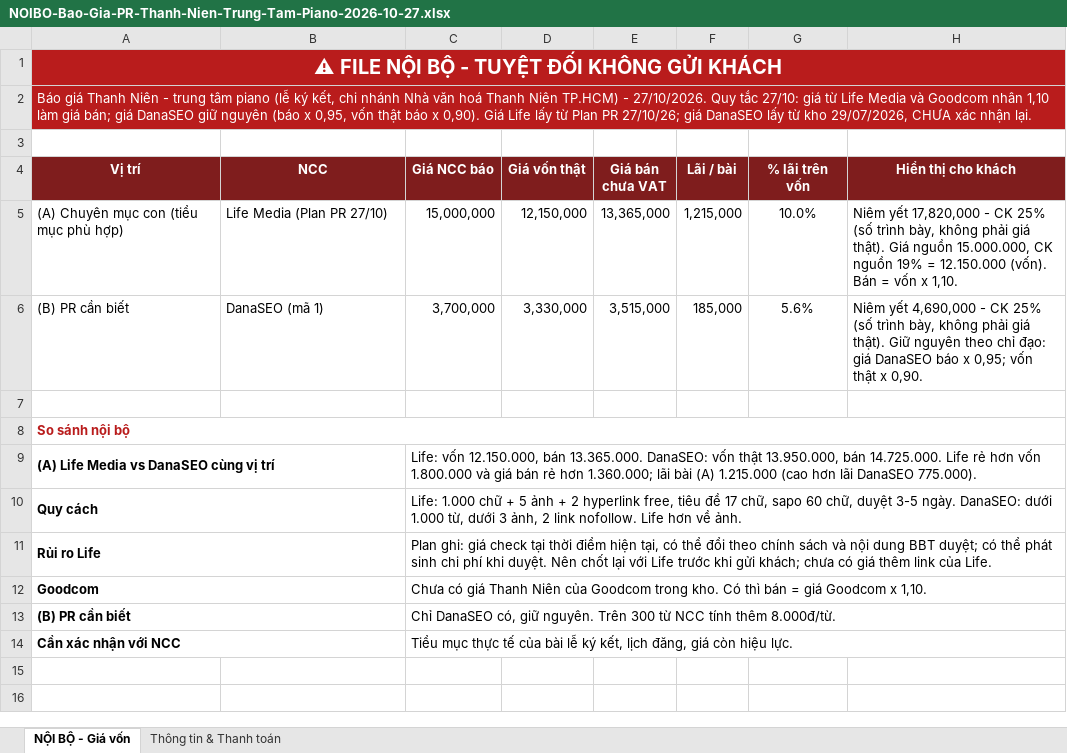
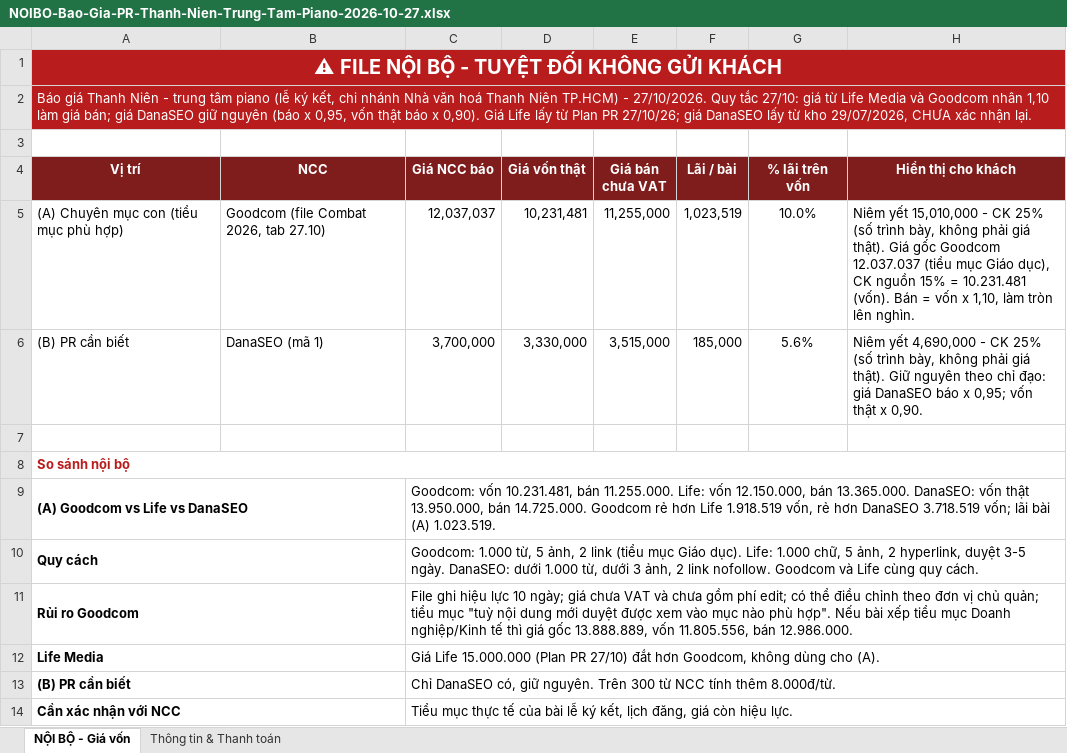
Before and after one commit to paolodinho/digicomvn, an Excel workbook: 11-bao-gia-khach/NOIBO-Bao-Gia-PR-Thanh-Nien-Trung-Tam-Piano-2026-10-27.xlsx, sheet NỘI BỘ - Giá vốn, drawn as a sheet; values as stored, in another font and other column widths than the file's, no borders; removed rows and columns are numbered as before the commit, all else as after; the diff names each change by its address in the sheet, - before the commit and + after, or states it on an @@ line.

```diff
--- a/11-bao-gia-khach/NOIBO-Bao-Gia-PR-Thanh-Nien-Trung-Tam-Piano-2026-10-27.xlsx (sheet NỘI BỘ - Giá vốn)
+++ b/11-bao-gia-khach/NOIBO-Bao-Gia-PR-Thanh-Nien-Trung-Tam-Piano-2026-10-27.xlsx (sheet NỘI BỘ - Giá vốn)
-B5 (NCC): Life Media (Plan PR 27/10)
+B5 (NCC): Goodcom (file Combat 2026, tab 27.10)
-C5 (Giá NCC báo): 15,000,000
+C5 (Giá NCC báo): 12,037,037
-D5 (Giá vốn thật): 12,150,000
+D5 (Giá vốn thật): 10,231,481
-E5 (Giá bán chưa VAT): 13,365,000
+E5 (Giá bán chưa VAT): 11,255,000
-F5 (Lãi / bài): 1,215,000
+F5 (Lãi / bài): 1,023,519
-H5 (Hiển thị cho khách): Niêm yết 17,820,000 - CK 25% (số trình bày, không phải giá thật). Giá nguồn 15.000.000, CK nguồn 19% = 12.150.000 (vốn). Bán = vốn x 1,10.
+H5 (Hiển thị cho khách): Niêm yết 15,010,000 - CK 25% (số trình bày, không phải giá thật). Giá gốc Goodcom 12.037.037 (tiểu mục Giáo dục), CK nguồn 15% = 10.231.481 (vốn). Bán = vốn x 1,10, làm tròn lên nghìn.
-row 9: (A) Life Media vs DanaSEO cùng vị trí |  | Life: vốn 12.150.000, bán 13.365.000. DanaSEO: vốn thật 13.950.000, bán 14.725.000. Life rẻ hơn vốn 1.800.000 và giá bán rẻ hơn 1.360.000; lãi bài (A) 1.215.000 (cao hơn lãi DanaSEO 775.000).
+row 9: (A) Goodcom vs Life vs DanaSEO |  | Goodcom: vốn 10.231.481, bán 11.255.000. Life: vốn 12.150.000, bán 13.365.000. DanaSEO: vốn thật 13.950.000, bán 14.725.000. Goodcom rẻ hơn Life 1.918.519 vốn, rẻ hơn DanaSEO 3.718.519 vốn; lãi bài (A) 1.023.519.
-C10 (Giá NCC báo): Life: 1.000 chữ + 5 ảnh + 2 hyperlink free, tiêu đề 17 chữ, sapo 60 chữ, duyệt 3-5 ngày. DanaSEO: dưới 1.000 từ, dưới 3 ảnh, 2 link nofollow. Life hơn về ảnh.
+C10 (Giá NCC báo): Goodcom: 1.000 từ, 5 ảnh, 2 link (tiểu mục Giáo dục). Life: 1.000 chữ, 5 ảnh, 2 hyperlink, duyệt 3-5 ngày. DanaSEO: dưới 1.000 từ, dưới 3 ảnh, 2 link nofollow. Goodcom và Life cùng quy cách.
-row 11: Rủi ro Life |  | Plan ghi: giá check tại thời điểm hiện tại, có thể đổi theo chính sách và nội dung BBT duyệt; có thể phát sinh chi phí khi duyệt. Nên chốt lại với Life trước khi gửi khách; chưa có giá thêm link của Life.
-row 12: Goodcom |  | Chưa có giá Thanh Niên của Goodcom trong kho. Có thì bán = giá Goodcom x 1,10.
+row 11: Rủi ro Goodcom |  | File ghi hiệu lực 10 ngày; giá chưa VAT và chưa gồm phí edit; có thể điều chỉnh theo đơn vị chủ quản; tiểu mục "tuỳ nội dung mới duyệt được xem vào mục nào phù hợp". Nếu bài xếp tiểu mục Doanh nghiệp/Kinh tế thì giá gốc 13.888.889, vốn 11.805.556, bán 12.986.000.
+row 12: Life Media |  | Giá Life 15.000.000 (Plan PR 27/10) đắt hơn Goodcom, không dùng cho (A).
```
Also changed, not shown: 11-bao-gia-khach/Bao-Gia-PR-Thanh-Nien-Trung-Tam-Piano-2026-10-27.xlsx, 1 other file.
